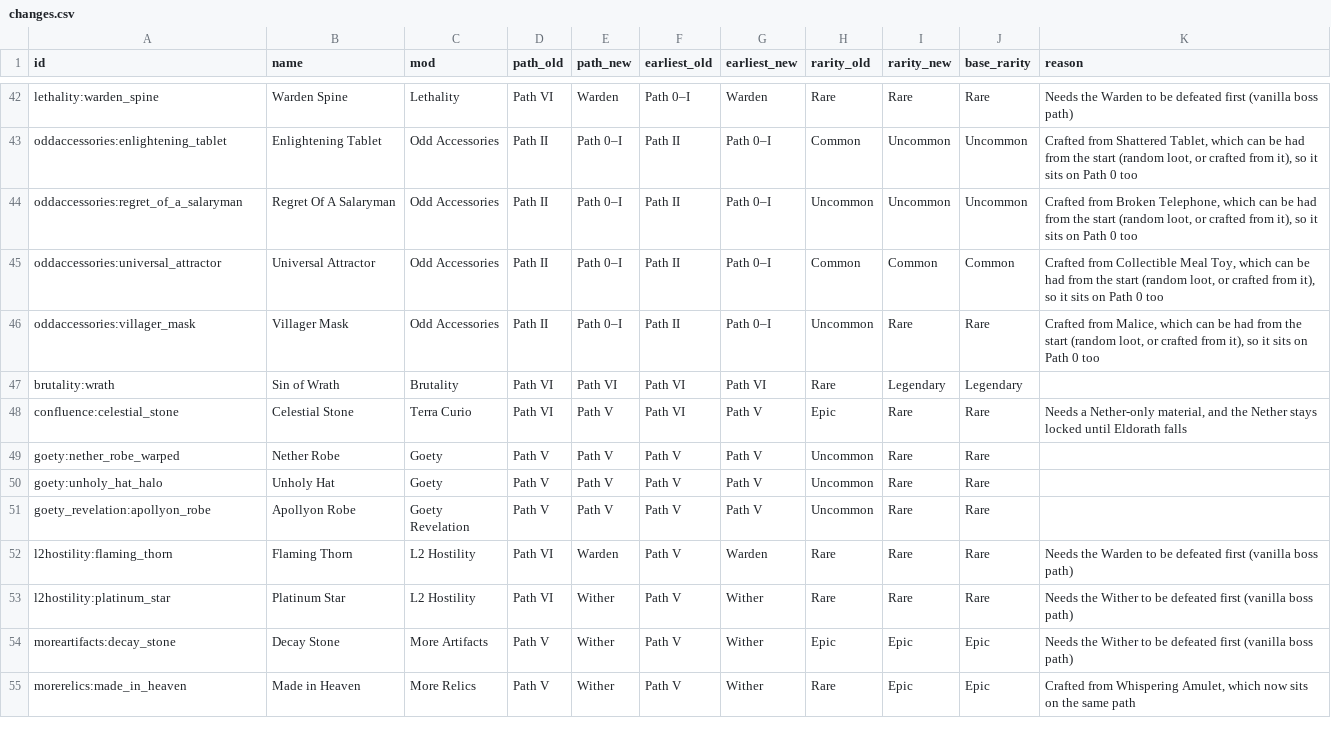
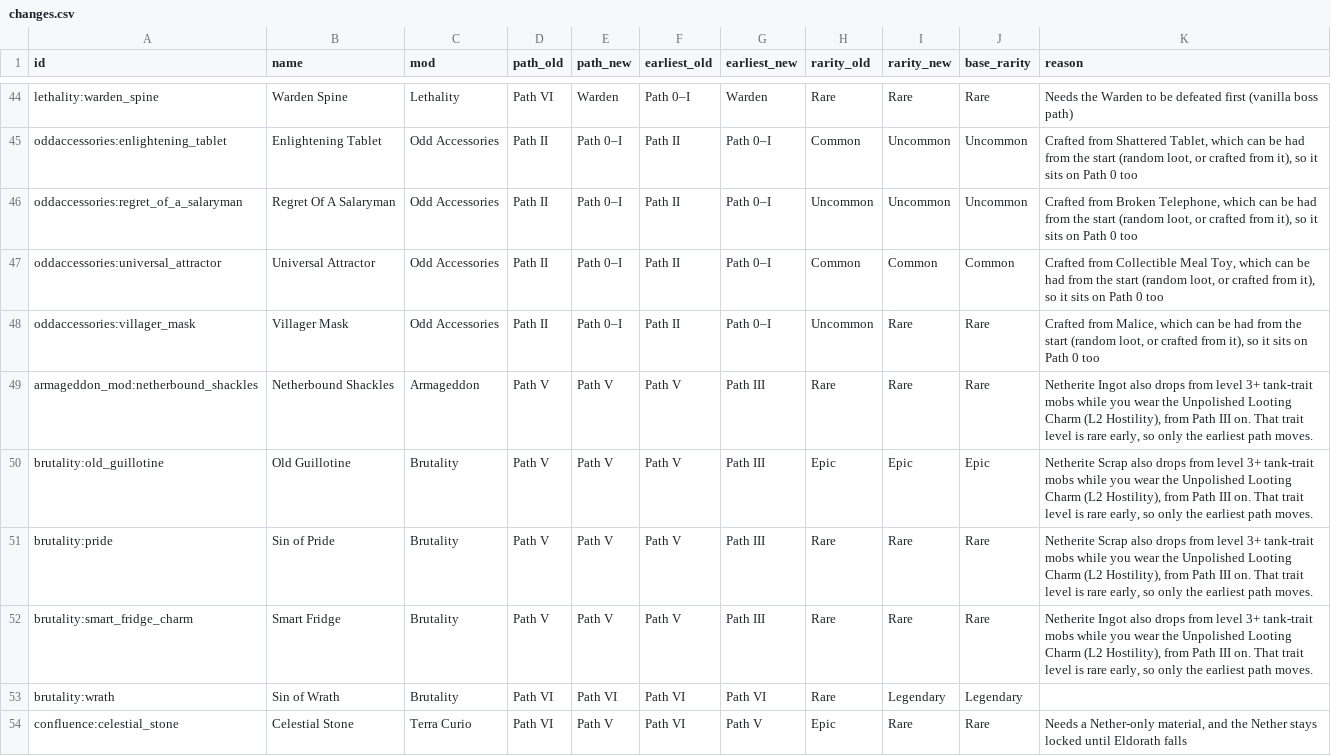
Before and after one commit to Ou1cK5CoP3/linggango-unofficial-wiki, a CSV file: build/changes.csv, drawn as a sheet; only a part is shown, gaps mark what is left out; the shorter side is filled out with more unchanged rows; the diff covers the shown part only; the diff names each change by its address in the sheet, - before the commit and + after, or states it on an @@ line.

```diff
--- a/build/changes.csv
+++ b/build/changes.csv
+row 49: armageddon_mod:netherbound_shackles | Netherbound Shackles | Armageddon | Path V | Path V | Path V | Path III | Rare | Rare | Rare | Netherite Ingot also drops from level 3+ tank-trait mobs while you wear the Unpolished Looting Charm (L2 Hostility), from Path III on. That trait level is rare early, so only the earliest path moves.
+row 50: brutality:old_guillotine | Old Guillotine | Brutality | Path V | Path V | Path V | Path III | Epic | Epic | Epic | Netherite Scrap also drops from level 3+ tank-trait mobs while you wear the Unpolished Looting Charm (L2 Hostility), from Path III on. That trait level is rare early, so only the earliest path moves.
+row 51: brutality:pride | Sin of Pride | Brutality | Path V | Path V | Path V | Path III | Rare | Rare | Rare | Netherite Scrap also drops from level 3+ tank-trait mobs while you wear the Unpolished Looting Charm (L2 Hostility), from Path III on. That trait level is rare early, so only the earliest path moves.
+row 52: brutality:smart_fridge_charm | Smart Fridge | Brutality | Path V | Path V | Path V | Path III | Rare | Rare | Rare | Netherite Ingot also drops from level 3+ tank-trait mobs while you wear the Unpolished Looting Charm (L2 Hostility), from Path III on. That trait level is rare early, so only the earliest path moves.
```
Also changed, not shown: 10 added rows and 8 edited cells elsewhere in this file, 3 other files.
